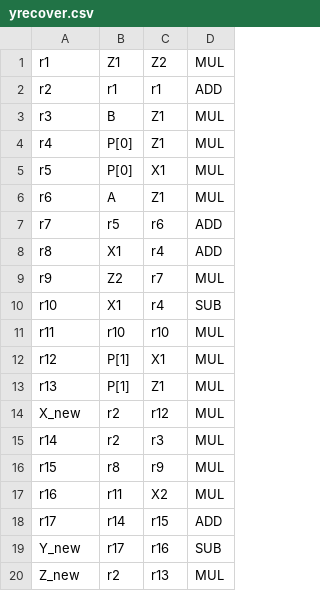
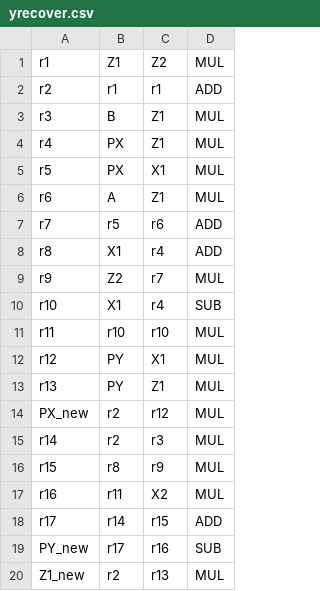
Before and after one commit to wtrgjadmw/ABE, a CSV file: python/scheduling/yrecover.csv, drawn as a sheet.

```diff
--- a/python/scheduling/yrecover.csv
+++ b/python/scheduling/yrecover.csv
@@ -3,4 +3,4 @@ r2,r1,r1,ADD
 r3,B,Z1,MUL
-r4,P[0],Z1,MUL
-r5,P[0],X1,MUL
+r4,PX,Z1,MUL
+r5,PX,X1,MUL
 r6,A,Z1,MUL
@@ -11,5 +11,5 @@ r10,X1,r4,SUB
 r11,r10,r10,MUL
-r12,P[1],X1,MUL
-r13,P[1],Z1,MUL
-X_new,r2,r12,MUL
+r12,PY,X1,MUL
+r13,PY,Z1,MUL
+PX_new,r2,r12,MUL
 r14,r2,r3,MUL
@@ -18,3 +18,3 @@ r16,r11,X2,MUL
 r17,r14,r15,ADD
-Y_new,r17,r16,SUB
-Z_new,r2,r13,MUL
+PY_new,r17,r16,SUB
+Z1_new,r2,r13,MUL
```
Also changed, not shown: python/scheduling/ladderMul.csv, 30 other files.
